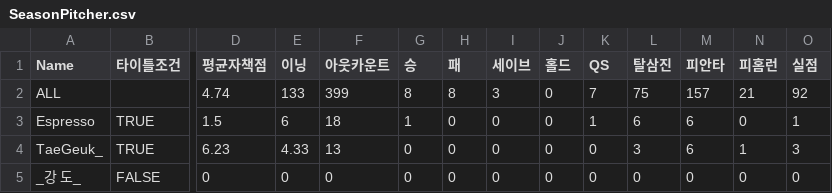
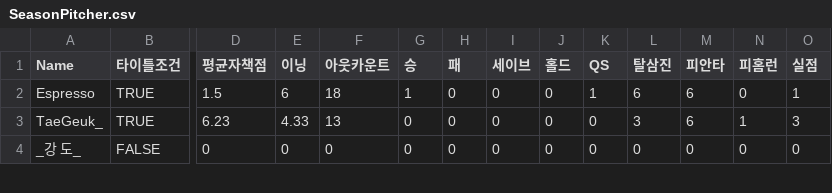
Before and after one commit to AKASATAaa/WBtiz, a CSV file: SeasonPitcher.csv, drawn as a sheet; only a part is shown, gaps mark what is left out; rows hold the shown columns only; the diff names each change by its address in the sheet, - before the commit and + after, or states it on an @@ line.

```diff
--- a/SeasonPitcher.csv
+++ b/SeasonPitcher.csv
-row 2: ALL |  | 4.74 | 133 | 399 | 8 | 8 | 3 | 0 | 7 | 75 | 157 | 21 | 92
```
Also changed, not shown: SeasonHitter.csv, 1 other file.
